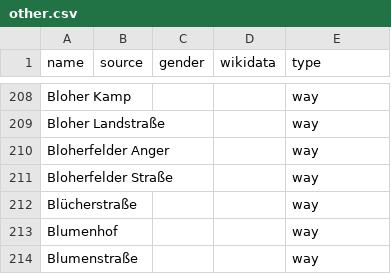
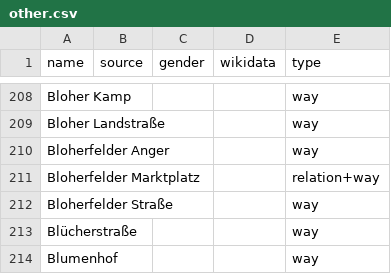
Before and after one commit to EqualStreetNames/equalstreetnames-oldenburg, a CSV file: data/other.csv, drawn as a sheet; only a part is shown, gaps mark what is left out; the shorter side is filled out with more unchanged rows; the diff names each change by its address in the sheet, - before the commit and + after, or states it on an @@ line.

```diff
--- a/data/other.csv
+++ b/data/other.csv
+row 211: Bloherfelder Marktplatz |  |  |  | relation+way
```
Also changed, not shown: 3 other files.
